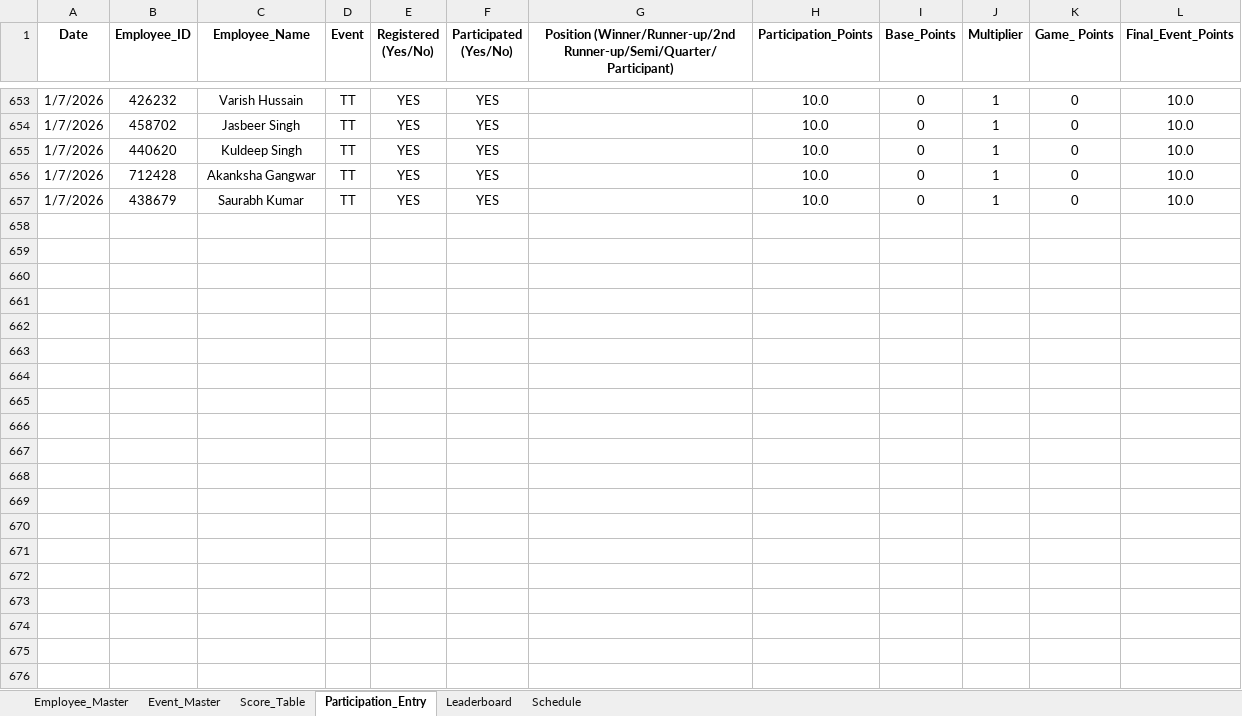
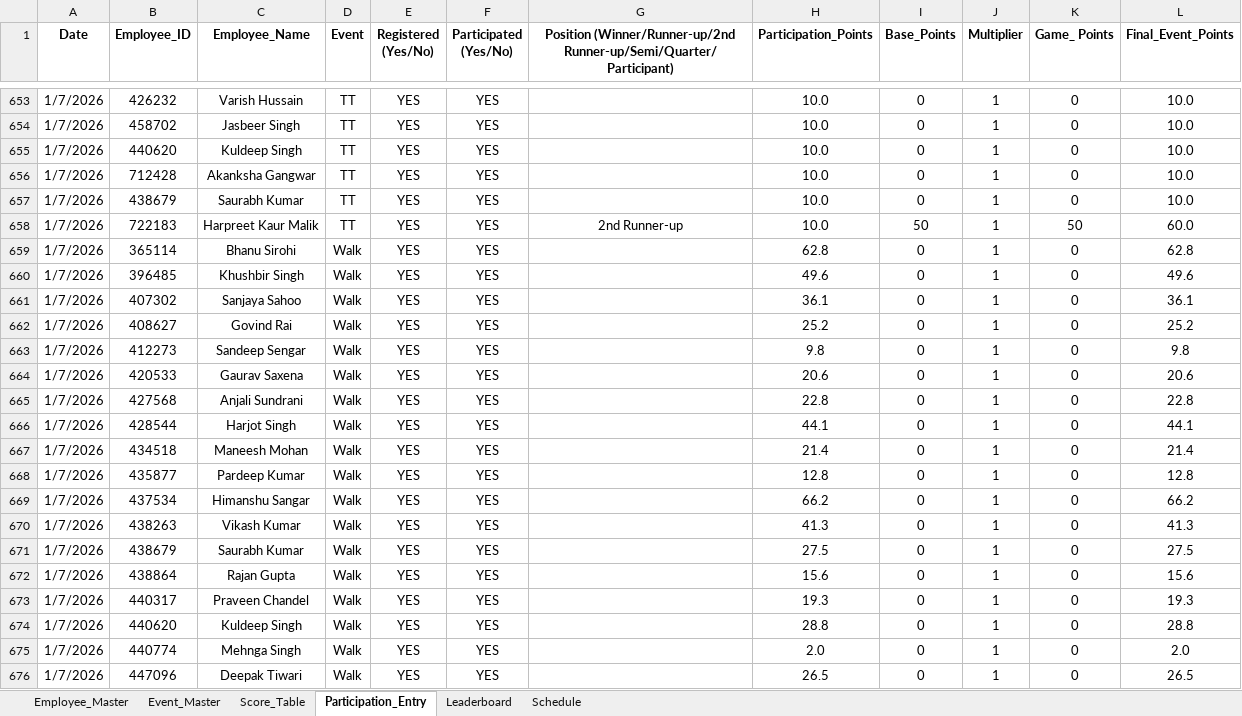
Before and after one commit to Rajji212/wellness-dashboard, an Excel workbook: Employee_Wellness_Scoring_System.xlsx, sheet Participation_Entry, drawn as a sheet; only a part is shown, gaps mark what is left out; values as stored, in another font and other column widths than the file's, no borders; conditional formats not drawn; the diff covers the shown part only; the diff names each change by its address in the sheet, - before the commit and + after, or states it on an @@ line.

Commit message:
Add files via upload

```diff
--- a/Employee_Wellness_Scoring_System.xlsx (sheet Participation_Entry)
+++ b/Employee_Wellness_Scoring_System.xlsx (sheet Participation_Entry)
+row 658: 1/7/2026 | 722183 | Harpreet Kaur Malik | TT | YES | YES | 2nd Runner-up | 10.0 | 50 | 1 | 50 | 60.0
+row 659: 1/7/2026 | 365114 | Bhanu Sirohi | Walk | YES | YES |  | 62.8 | 0 | 1 | 0 | 62.8
+row 660: 1/7/2026 | 396485 | Khushbir Singh | Walk | YES | YES |  | 49.6 | 0 | 1 | 0 | 49.6
+row 661: 1/7/2026 | 407302 | Sanjaya Sahoo | Walk | YES | YES |  | 36.1 | 0 | 1 | 0 | 36.1
+row 662: 1/7/2026 | 408627 | Govind Rai | Walk | YES | YES |  | 25.2 | 0 | 1 | 0 | 25.2
+row 663: 1/7/2026 | 412273 | Sandeep Sengar | Walk | YES | YES |  | 9.8 | 0 | 1 | 0 | 9.8
+row 664: 1/7/2026 | 420533 | Gaurav Saxena | Walk | YES | YES |  | 20.6 | 0 | 1 | 0 | 20.6
+row 665: 1/7/2026 | 427568 | Anjali Sundrani | Walk | YES | YES |  | 22.8 | 0 | 1 | 0 | 22.8
+row 666: 1/7/2026 | 428544 | Harjot Singh | Walk | YES | YES |  | 44.1 | 0 | 1 | 0 | 44.1
+row 667: 1/7/2026 | 434518 | Maneesh Mohan | Walk | YES | YES |  | 21.4 | 0 | 1 | 0 | 21.4
+row 668: 1/7/2026 | 435877 | Pardeep Kumar | Walk | YES | YES |  | 12.8 | 0 | 1 | 0 | 12.8
+row 669: 1/7/2026 | 437534 | Himanshu Sangar | Walk | YES | YES |  | 66.2 | 0 | 1 | 0 | 66.2
+row 670: 1/7/2026 | 438263 | Vikash Kumar | Walk | YES | YES |  | 41.3 | 0 | 1 | 0 | 41.3
+row 671: 1/7/2026 | 438679 | Saurabh Kumar | Walk | YES | YES |  | 27.5 | 0 | 1 | 0 | 27.5
+row 672: 1/7/2026 | 438864 | Rajan Gupta | Walk | YES | YES |  | 15.6 | 0 | 1 | 0 | 15.6
+row 673: 1/7/2026 | 440317 | Praveen Chandel | Walk | YES | YES |  | 19.3 | 0 | 1 | 0 | 19.3
+row 674: 1/7/2026 | 440620 | Kuldeep Singh | Walk | YES | YES |  | 28.8 | 0 | 1 | 0 | 28.8
+row 675: 1/7/2026 | 440774 | Mehnga Singh | Walk | YES | YES |  | 2.0 | 0 | 1 | 0 | 2.0
+row 676: 1/7/2026 | 447096 | Deepak Tiwari | Walk | YES | YES |  | 26.5 | 0 | 1 | 0 | 26.5
```
Also changed, not shown: 116 added rows, 1 removed row, 8 moved rows and 36 edited cells elsewhere in this sheet, sheet Leaderboard, sheet Employee_Master, hidden cells.
